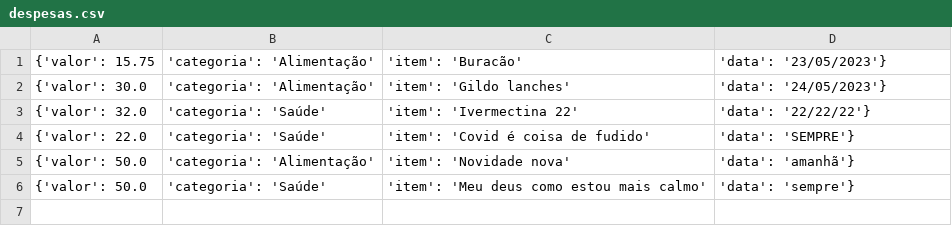
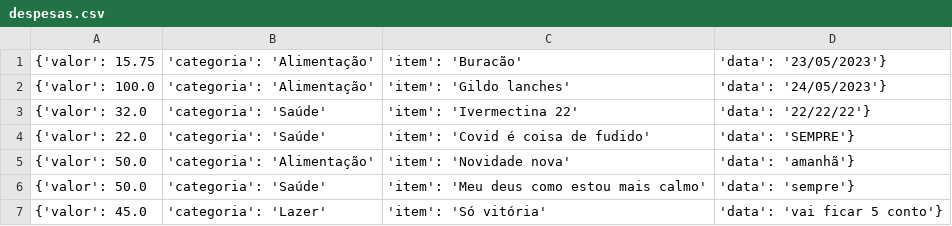
Before and after one commit to JoaovfGoncalves/despesas_natalia, a CSV file: despesas.csv, drawn as a sheet.

```diff
--- a/despesas.csv
+++ b/despesas.csv
@@ -1,3 +1,3 @@
 {'valor': 15.75, 'categoria': 'Alimentação', 'item': 'Buracão', 'data': '23/05/2023'}
-{'valor': 30.0, 'categoria': 'Alimentação', 'item': 'Gildo lanches', 'data': '24/05/2023'}
+{'valor': 100.0, 'categoria': 'Alimentação', 'item': 'Gildo lanches', 'data': '24/05/2023'}
 {'valor': 32.0, 'categoria': 'Saúde', 'item': 'Ivermectina 22', 'data': '22/22/22'}
@@ -6 +6,2 @@
 {'valor': 50.0, 'categoria': 'Saúde', 'item': 'Meu deus como estou mais calmo', 'data': 'sempre'}
+{'valor': 45.0, 'categoria': 'Lazer', 'item': 'Só vitória', 'data': 'vai ficar 5 conto'}
```
Also changed, not shown: 1 other file.
